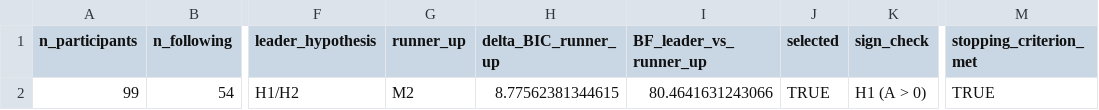
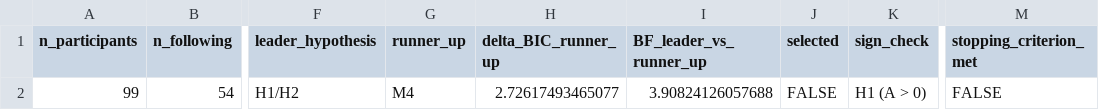
Before and after one commit to anon-7130/Viewpoints-JESP-2026, a CSV file: 3_pilot_study/output/tables/rr_decision.csv, drawn as a sheet; only a part is shown, gaps mark what is left out; the diff names each change by its address in the sheet, - before the commit and + after, or states it on an @@ line.

```diff
--- a/3_pilot_study/output/tables/rr_decision.csv
+++ b/3_pilot_study/output/tables/rr_decision.csv
-G2 (runner_up): M2
+G2 (runner_up): M4
-H2 (delta_BIC_runner_up): 8.77562381344615
+H2 (delta_BIC_runner_up): 2.72617493465077
-I2 (BF_leader_vs_runner_up): 80.4641631243066
+I2 (BF_leader_vs_runner_up): 3.90824126057688
-J2 (selected): TRUE
+J2 (selected): FALSE
-M2 (stopping_criterion_met): TRUE
+M2 (stopping_criterion_met): FALSE
```
Also changed, not shown: 3_pilot_study/output/tables/fixed_effects.csv, 3_pilot_study/output/tables/rr_bic_table.csv, 17 other files.
